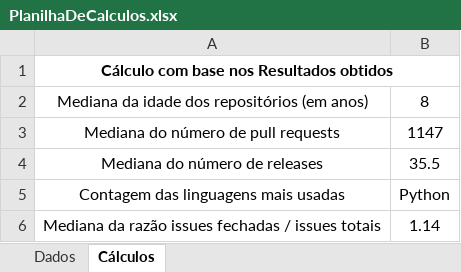
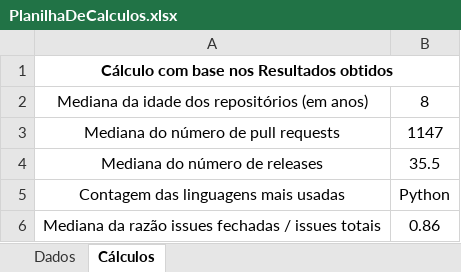
Before and after one commit to RafaellaCristinaCSS/Laborat-rio-de-Experimenta-o-de-Software, an Excel workbook: GitHubGraphQL/PlanilhaDeCalculos.xlsx, sheet Cálculos, drawn as a sheet; values as stored, in another font and other column widths than the file's, no borders; the diff names each change by its address in the sheet, - before the commit and + after, or states it on an @@ line.

```diff
--- a/GitHubGraphQL/PlanilhaDeCalculos.xlsx (sheet Cálculos)
+++ b/GitHubGraphQL/PlanilhaDeCalculos.xlsx (sheet Cálculos)
-B6: 1.14
+B6: 0.86
```
Also changed, not shown: sheet Dados, formulas that keep their value.
